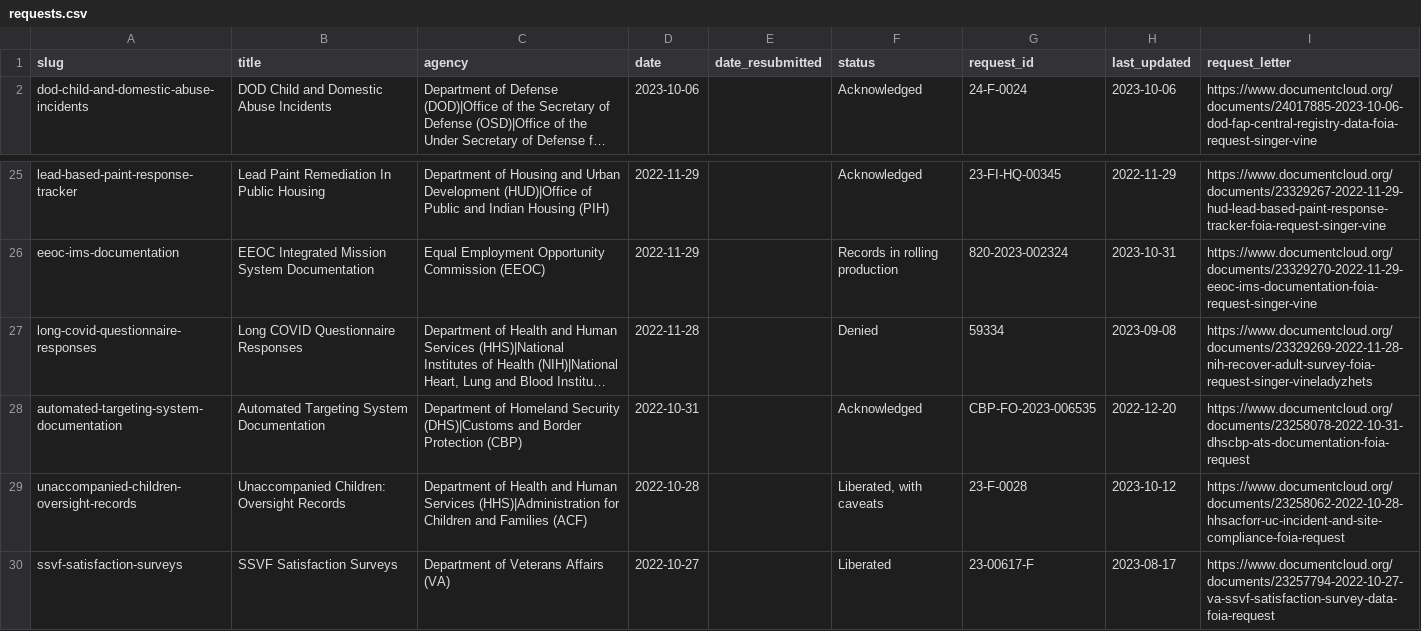
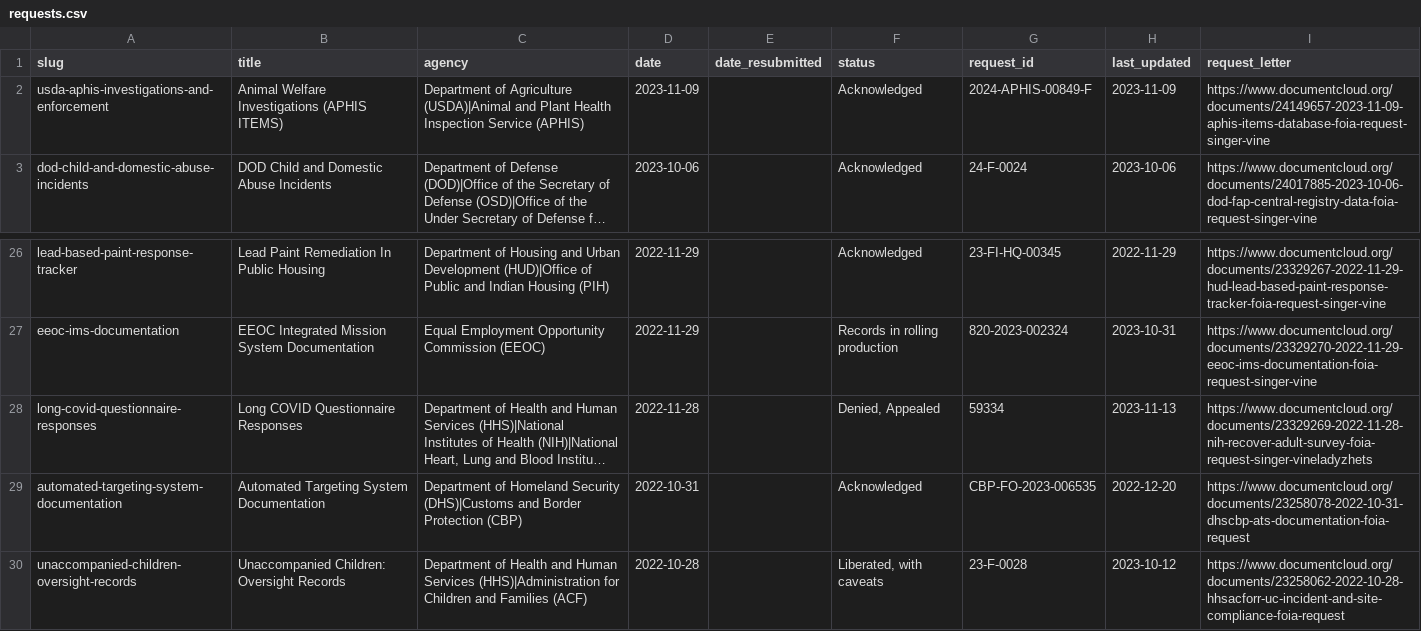
Before and after one commit to data-liberation-project/dlp-metadata, a CSV file: data/requests.csv, drawn as a sheet; only a part is shown, gaps mark what is left out; the shorter side is filled out with more unchanged rows; long unchanged cells end in …; addresses are those after the commit; the diff names each change by its address in the sheet, - before the commit and + after, or states it on an @@ line.

Commit message:
Add APHIS ITEMS request and Long COVID appeal

```diff
--- a/data/requests.csv
+++ b/data/requests.csv
+row 2: usda-aphis-investigations-and-enforcement | Animal Welfare Investigations (APHIS ITEMS) | Department of Agriculture (USDA)|Animal and Plant Health Inspection Service (APHIS) | 2023-11-09 |  | Acknowledged | 2024-APHIS-00849-F | 2023-11-09 | https://www.documentcloud.org/documents/24149657-2023-11-09-aphis-items-database-foia-request-singer-vine
-F28 (status): Denied
+F28 (status): Denied, Appealed
-H28 (last_updated): 2023-09-08
+H28 (last_updated): 2023-11-13
```
Also changed, not shown: data/updates.csv.
